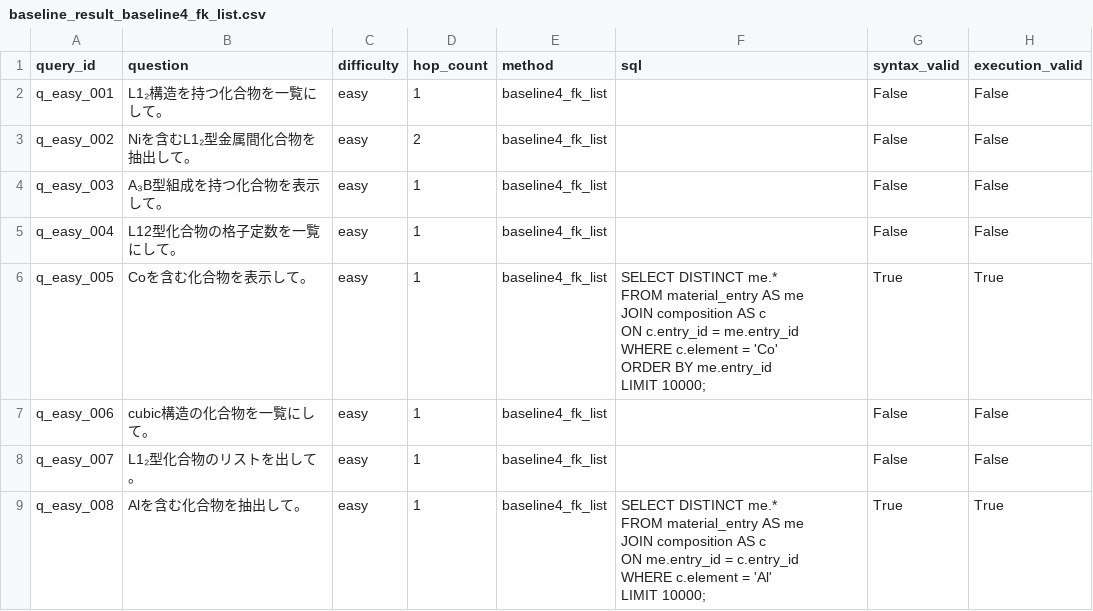
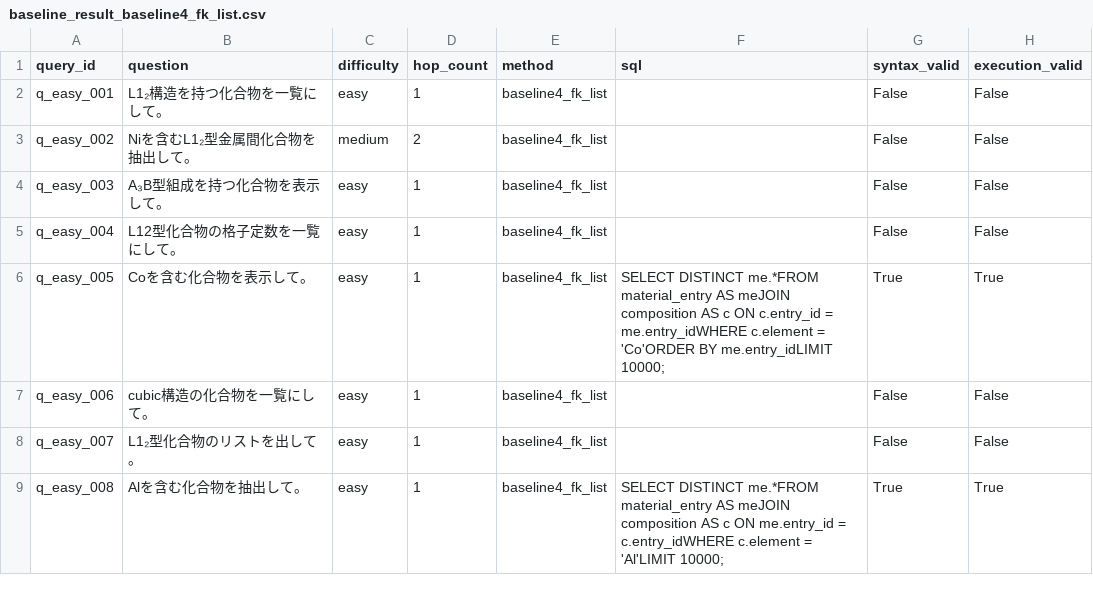
Before and after one commit to minimumtone/machine-learning, a CSV file: l12-schema-graph-text2sql/evaluation/baseline_result_baseline4_fk_list.csv, drawn as a sheet; only a part is shown; ↵ is a line break in a cell; the diff covers the shown part only; the diff names each change by its address in the sheet, - before the commit and + after, or states it on an @@ line.

```diff
--- a/l12-schema-graph-text2sql/evaluation/baseline_result_baseline4_fk_list.csv
+++ b/l12-schema-graph-text2sql/evaluation/baseline_result_baseline4_fk_list.csv
-C3 (difficulty): easy
+C3 (difficulty): medium
-F6 (sql): SELECT DISTINCT me.* ↵ FROM material_entry AS me ↵ JOIN composition AS c ↵ ON c.entry_id = me.entry_id ↵ WHERE c.element = 'Co' ↵ ORDER BY me.entry_id ↵ LIMIT 10000;
+F6 (sql): SELECT DISTINCT me.*FROM material_entry AS meJOIN composition AS c ON c.entry_id = me.entry_idWHERE c.element = 'Co'ORDER BY me.entry_idLIMIT 10000;
-F9 (sql): SELECT DISTINCT me.* ↵ FROM material_entry AS me ↵ JOIN composition AS c ↵ ON me.entry_id = c.entry_id ↵ WHERE c.element = 'Al' ↵ LIMIT 10000;
+F9 (sql): SELECT DISTINCT me.*FROM material_entry AS meJOIN composition AS c ON me.entry_id = c.entry_idWHERE c.element = 'Al'LIMIT 10000;
```
Also changed, not shown: 44 edited cells elsewhere in this file, l12-schema-graph-text2sql/evaluation/baseline_result.csv, l12-schema-graph-text2sql/evaluation/baseline_result_baseline1_llm_only.csv, 5 other files.
